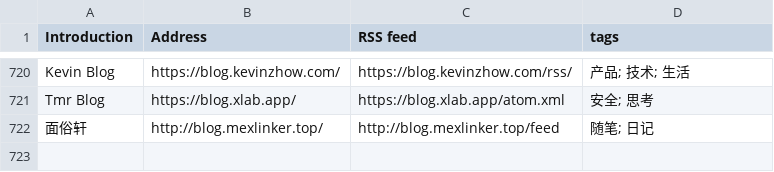
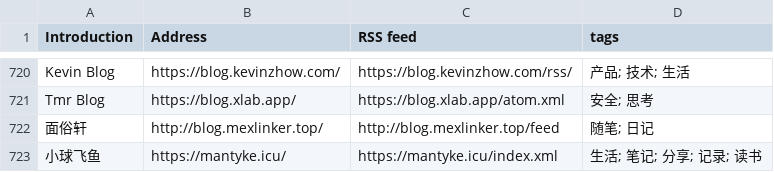
Before and after one commit to timqian/chinese-independent-blogs, a CSV file: blogs-original.csv, drawn as a sheet; only a part is shown, gaps mark what is left out; the diff names each change by its address in the sheet, - before the commit and + after, or states it on an @@ line.

Commit message:
Update blogs-original.csv

```diff
--- a/blogs-original.csv
+++ b/blogs-original.csv
+row 723: 小球飞鱼 | https://mantyke.icu/ | https://mantyke.icu/index.xml | 生活; 笔记; 分享; 记录; 读书
```
